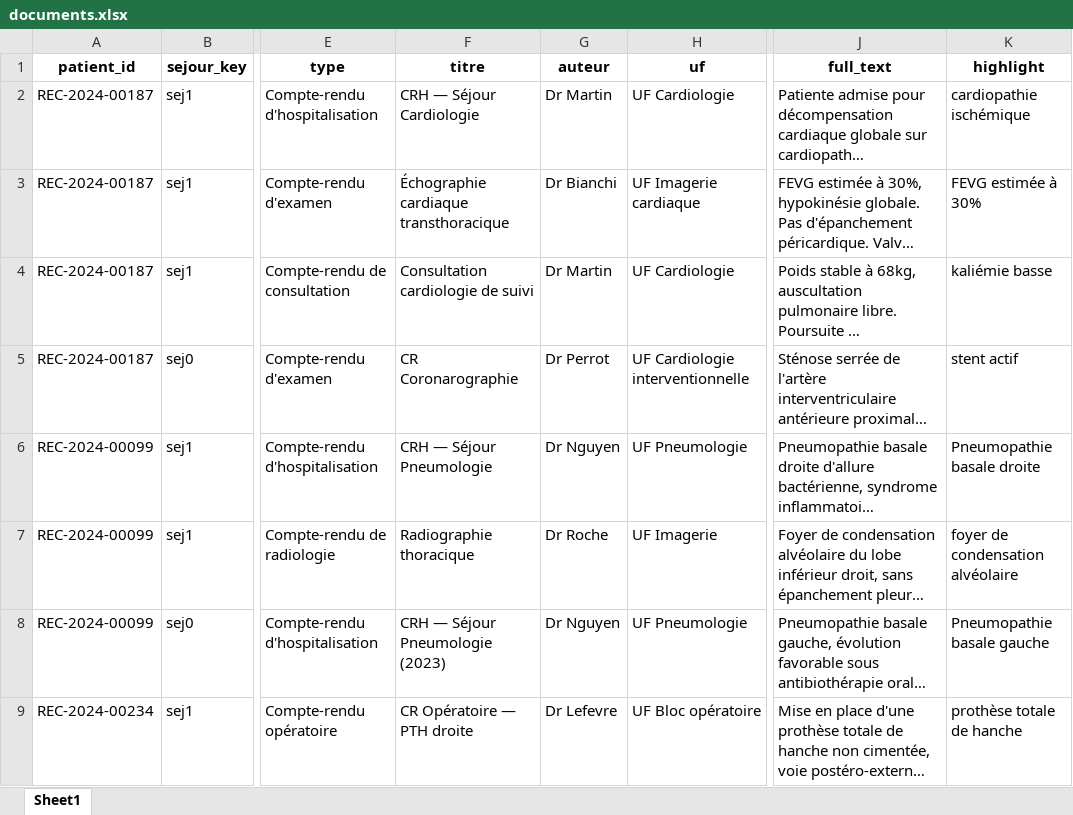
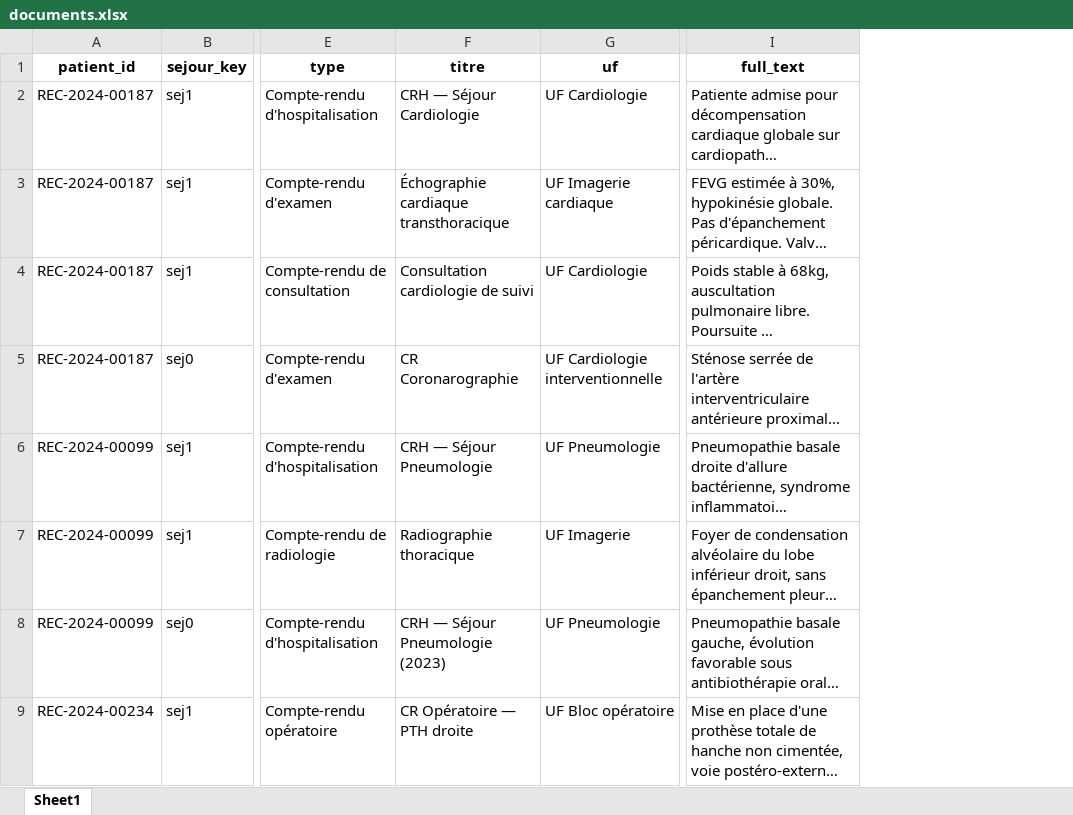
Before and after one commit to lucasshorten/test_fastapi, an Excel workbook: data/documents.xlsx, sheet Sheet1, drawn as a sheet; only a part is shown, gaps mark what is left out; long unchanged cells end in …; values as stored, in another font and other column widths than the file's, no borders; the diff names each change by its address in the sheet, - before the commit and + after, or states it on an @@ line.

```diff
--- a/data/documents.xlsx (sheet Sheet1)
+++ b/data/documents.xlsx (sheet Sheet1)
-column G (auteur), rows 2-9: Dr Martin | Dr Bianchi | Dr Martin | Dr Perrot | Dr Nguyen | Dr Roche | Dr Nguyen | Dr Lefevre
-column K (highlight), rows 2-9: cardiopathie ischémique | FEVG estimée à 30% | kaliémie basse | stent actif | Pneumopathie basale droite | foyer de condensation alvéolaire | Pneumopathie basale gauche | prothèse totale de hanche
```
Also changed, not shown: data/fiches.xlsx, data/medicaments.xlsx, 16 other files.
